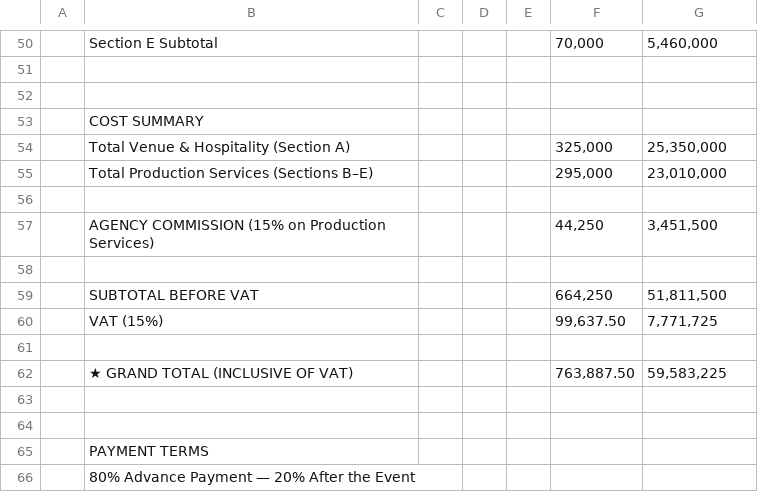
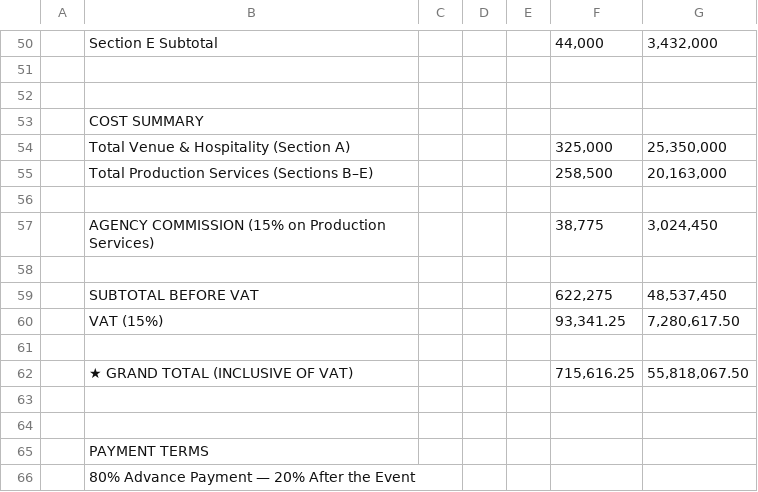
Before and after one commit to usmanfiaz06/miradore, a CSV file: Pakistan_Saudi_Business_Forum_LEAP2026_Quotation.csv, drawn as a sheet; only a part is shown, gaps mark what is left out; the diff covers the shown part only; the diff names each change by its address in the sheet, - before the commit and + after, or states it on an @@ line.

```diff
--- a/Pakistan_Saudi_Business_Forum_LEAP2026_Quotation.csv
+++ b/Pakistan_Saudi_Business_Forum_LEAP2026_Quotation.csv
-F50: 70,000
+F50: 44,000
-G50: 5,460,000
+G50: 3,432,000
-F55: 295,000
+F55: 258,500
-G55: 23,010,000
+G55: 20,163,000
-F57: 44,250
+F57: 38,775
-G57: 3,451,500
+G57: 3,024,450
-F59: 664,250
+F59: 622,275
-G59: 51,811,500
+G59: 48,537,450
-F60: 99,637.50
+F60: 93,341.25
-G60: 7,771,725
+G60: 7,280,617.50
-F62: 763,887.50
+F62: 715,616.25
-G62: 59,583,225
+G62: 55,818,067.50
```
Also changed, not shown: 1 added row, 1 removed row and 31 edited cells elsewhere in this file.
